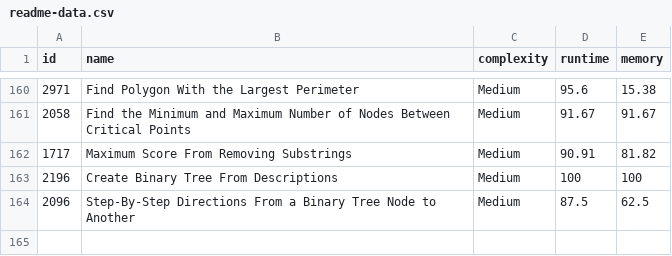
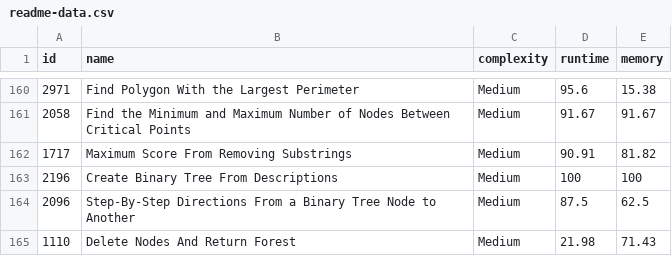
Before and after one commit to m-vadim/leet-code-playground, a CSV file: readme-data.csv, drawn as a sheet; only a part is shown, gaps mark what is left out; the diff names each change by its address in the sheet, - before the commit and + after, or states it on an @@ line.

Commit message:
1110. Delete Nodes And Return Forest

```diff
--- a/readme-data.csv
+++ b/readme-data.csv
+row 165: 1110 | Delete Nodes And Return Forest | Medium | 21.98 | 71.43
```
Also changed, not shown: 6 other files.
